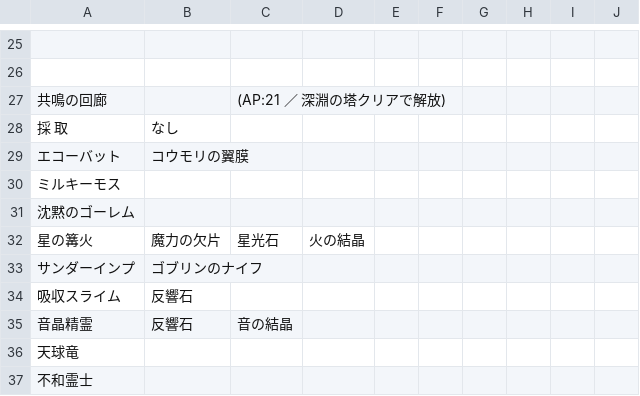
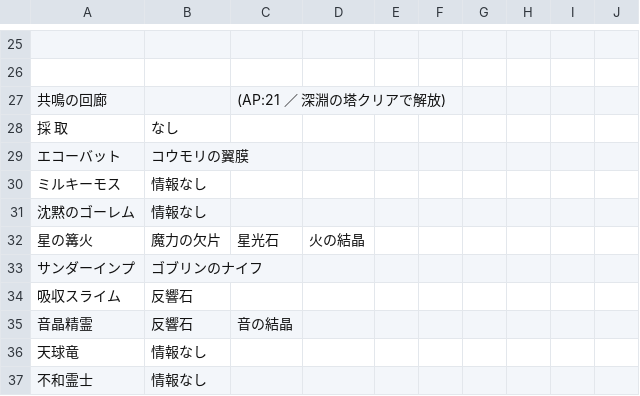
Before and after one commit to ronge-0716/Rbot-reftria, a CSV file: csv/リーフィア.csv, drawn as a sheet; only a part is shown, gaps mark what is left out.

```diff
--- a/csv/リーフィア.csv
+++ b/csv/リーフィア.csv
@@ -29,4 +29,4 @@
 エコーバット,コウモリの翼膜,,,,,,,,
-ミルキーモス,,,,,,,,,
-沈黙のゴーレム,,,,,,,,,
+ミルキーモス,情報なし,,,,,,,,
+沈黙のゴーレム,情報なし,,,,,,,,
  星の篝火,魔力の欠片,星光石,火の結晶,,,,,,
@@ -35,3 +35,3 @@
 音晶精霊,反響石,音の結晶,,,,,,,
-天球竜,,,,,,,,,
- 不和霊士,,,,,,,,,
+天球竜,情報なし,,,,,,,,
+ 不和霊士,情報なし,,,,,,,,
```
Also changed, not shown: csv/エルデ.csv, csv/カルデラ.csv, 14 other files.
